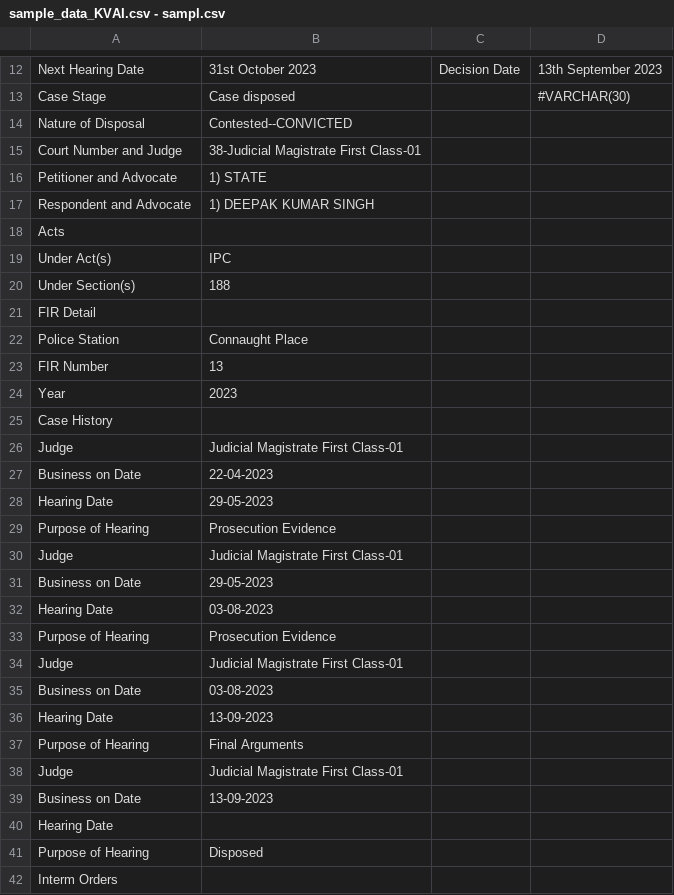
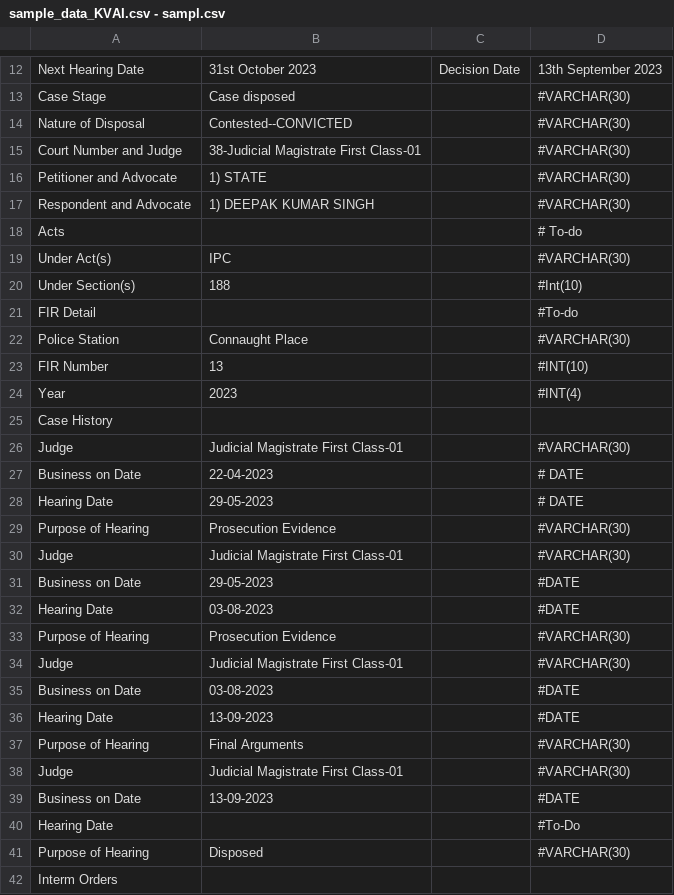
Before and after one commit to hayden-kim24/KVAI, a CSV file: data/India/csv/sample_data_KVAI.csv - sampl.csv, drawn as a sheet; only a part is shown, gaps mark what is left out; the diff covers the shown part only.

Commit message:
data type identified for sample_data.csv

```diff
--- a/data/India/csv/sample_data_KVAI.csv - sampl.csv
+++ b/data/India/csv/sample_data_KVAI.csv - sampl.csv
@@ -13,30 +13,30 @@ Next Hearing Date,31st October 2023,Decision Date,13th September 2023
 Case Stage,Case disposed,, #VARCHAR(30)
-Nature of Disposal,Contested--CONVICTED,,
-Court Number and Judge,38-Judicial Magistrate First Class-01,,
-Petitioner and Advocate,1) STATE,,
-Respondent and Advocate,1) DEEPAK KUMAR SINGH,,
-Acts,,,
-Under Act(s),IPC,,
-Under Section(s),188,,
-FIR Detail,,,
-Police Station,Connaught Place,,
-FIR Number,13,,
-Year,2023,,
+Nature of Disposal,Contested--CONVICTED,, #VARCHAR(30)
+Court Number and Judge,38-Judicial Magistrate First Class-01,, #VARCHAR(30)
+Petitioner and Advocate,1) STATE,, #VARCHAR(30)
+Respondent and Advocate,1) DEEPAK KUMAR SINGH,, #VARCHAR(30)
+Acts,,, # To-do
+Under Act(s),IPC,, #VARCHAR(30)
+Under Section(s),188,, #Int(10)
+FIR Detail,,, #To-do
+Police Station,Connaught Place,, #VARCHAR(30)
+FIR Number,13,, #INT(10)
+Year,2023,, #INT(4)
 Case History,,,
-Judge,Judicial Magistrate First Class-01,,
-Business on Date,22-04-2023,,
-Hearing Date,29-05-2023,,
-Purpose of Hearing,Prosecution Evidence,,
-Judge,Judicial Magistrate First Class-01,,
-Business on Date,29-05-2023,,
-Hearing Date,03-08-2023,,
-Purpose of Hearing,Prosecution Evidence,,
-Judge,Judicial Magistrate First Class-01,,
-Business on Date,03-08-2023,,
-Hearing Date,13-09-2023,,
-Purpose of Hearing,Final Arguments,,
-Judge,Judicial Magistrate First Class-01,,
-Business on Date,13-09-2023,,
-Hearing Date,,,
-Purpose of Hearing,Disposed,,
+Judge,Judicial Magistrate First Class-01,, #VARCHAR(30)
+Business on Date,22-04-2023,, # DATE
+Hearing Date,29-05-2023,, # DATE
+Purpose of Hearing,Prosecution Evidence,, #VARCHAR(30)
+Judge,Judicial Magistrate First Class-01,, #VARCHAR(30)
+Business on Date,29-05-2023,, #DATE
+Hearing Date,03-08-2023,, #DATE
+Purpose of Hearing,Prosecution Evidence,, #VARCHAR(30)
+Judge,Judicial Magistrate First Class-01,, #VARCHAR(30)
+Business on Date,03-08-2023,, #DATE
+Hearing Date,13-09-2023,, #DATE
+Purpose of Hearing,Final Arguments,, #VARCHAR(30)
+Judge,Judicial Magistrate First Class-01,, #VARCHAR(30)
+Business on Date,13-09-2023,, #DATE
+Hearing Date,,, #To-Do
+Purpose of Hearing,Disposed,, #VARCHAR(30)
 Interm Orders,,,
```
Also changed, not shown: 6 edited cells elsewhere in this file, 1 other file.
